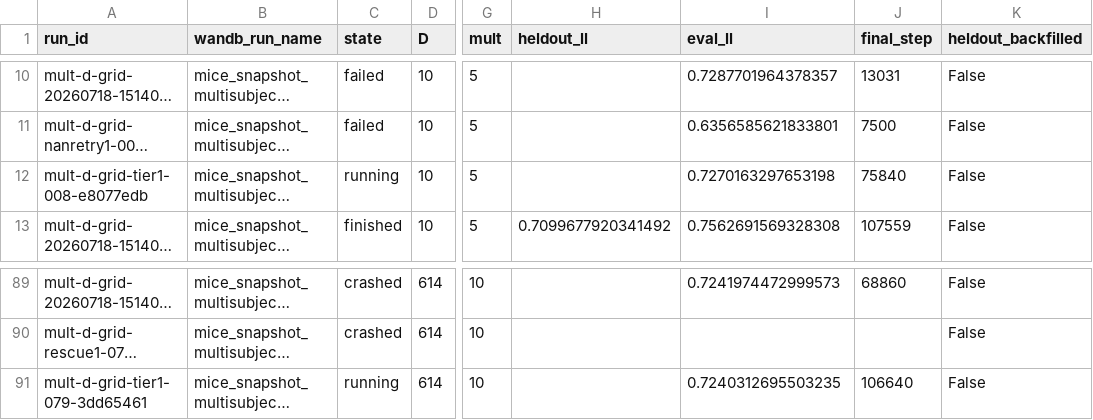
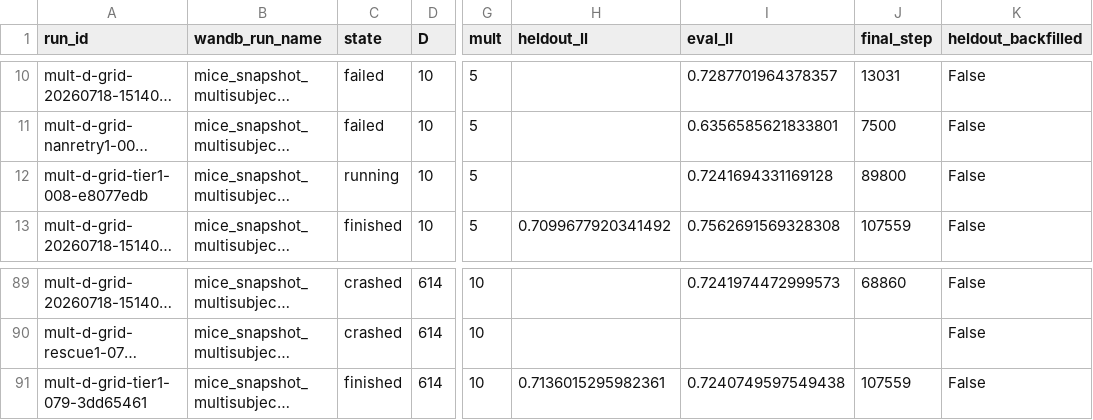
Before and after one commit to AllenNeuralDynamics/aind-disrnn-dispatcher, a CSV file: studies/06-disrnn-operating-point-at-scale/analysis/grid.csv, drawn as a sheet; only a part is shown, gaps mark what is left out; long unchanged cells end in …; the diff names each change by its address in the sheet, - before the commit and + after, or states it on an @@ line.

Commit message:
chore(06): refresh mult-d-grid r2 data (79/80 usable)
tier1-079 finished the full 107559 steps with heldout=0.7136 (D=614,
mult=10, beta=1e-3, seed 1). Usable 78 -> 79.

All three tasks that were wedged on the bad node for five days are now
recovered: -060 (0.7178), -062 (0.7165), -079 (0.7136). Every one
completed on tier 1 without a single eviction, against ~100 fruitless
tier-3 attempts before the move.

One task left: tier1-008, the third attempt at the last uncovered cell
(D=10, mult=5, beta=3e-4, seed=0), at 84% and still well past the two
steps where it previously diverged (7500, 13031).

```diff
--- a/studies/06-disrnn-operating-point-at-scale/analysis/grid.csv
+++ b/studies/06-disrnn-operating-point-at-scale/analysis/grid.csv
-I12 (eval_ll): 0.7270163297653198
+I12 (eval_ll): 0.7241694331169128
-J12 (final_step): 75840
+J12 (final_step): 89800
-C91 (state): running
+C91 (state): finished
-H91 (heldout_ll): (empty)
+H91 (heldout_ll): 0.7136015295982361
-I91 (eval_ll): 0.7240312695503235
+I91 (eval_ll): 0.7240749597549438
-J91 (final_step): 106640
+J91 (final_step): 107559
```
Also changed, not shown: 3 other files.
